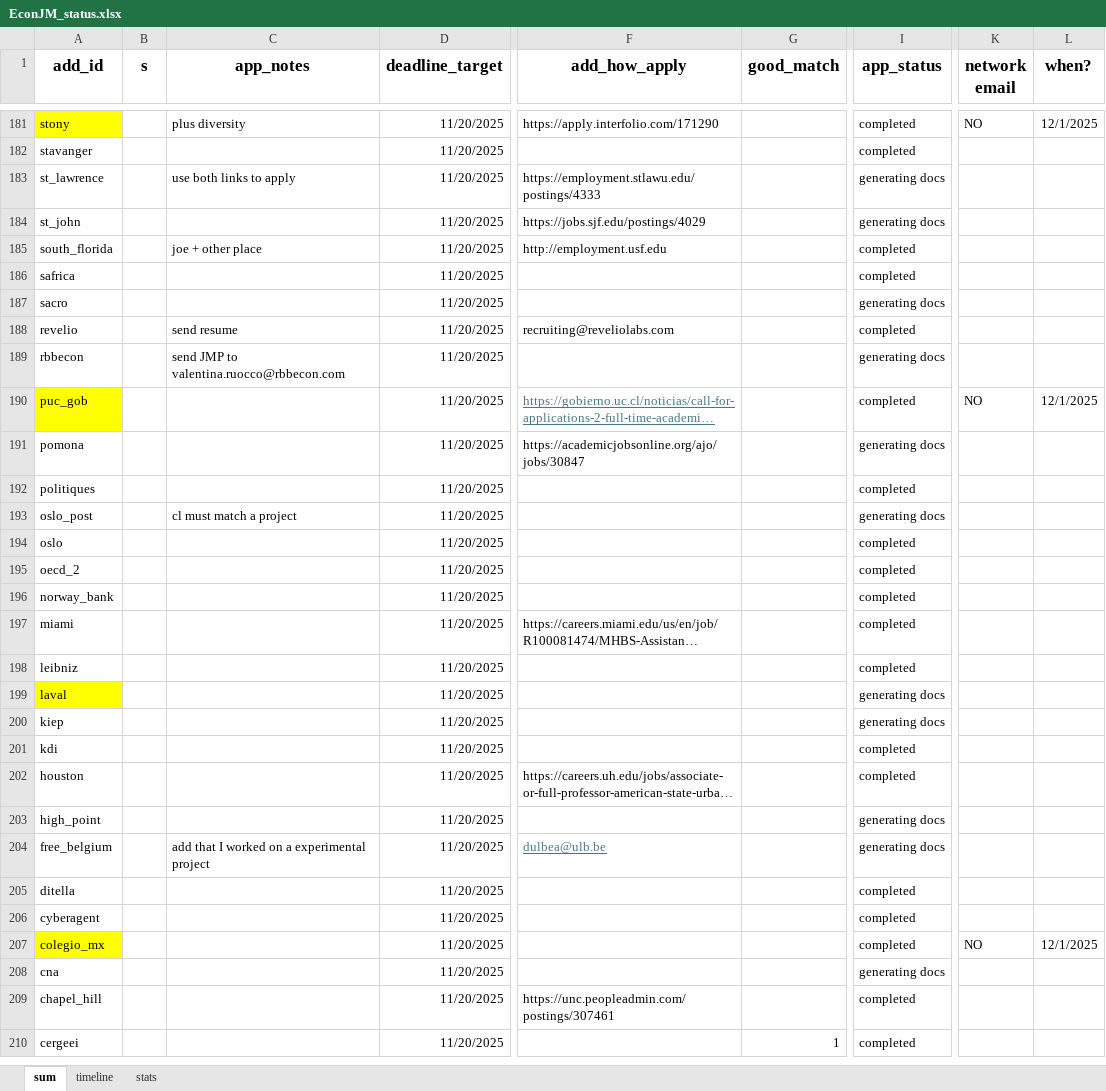
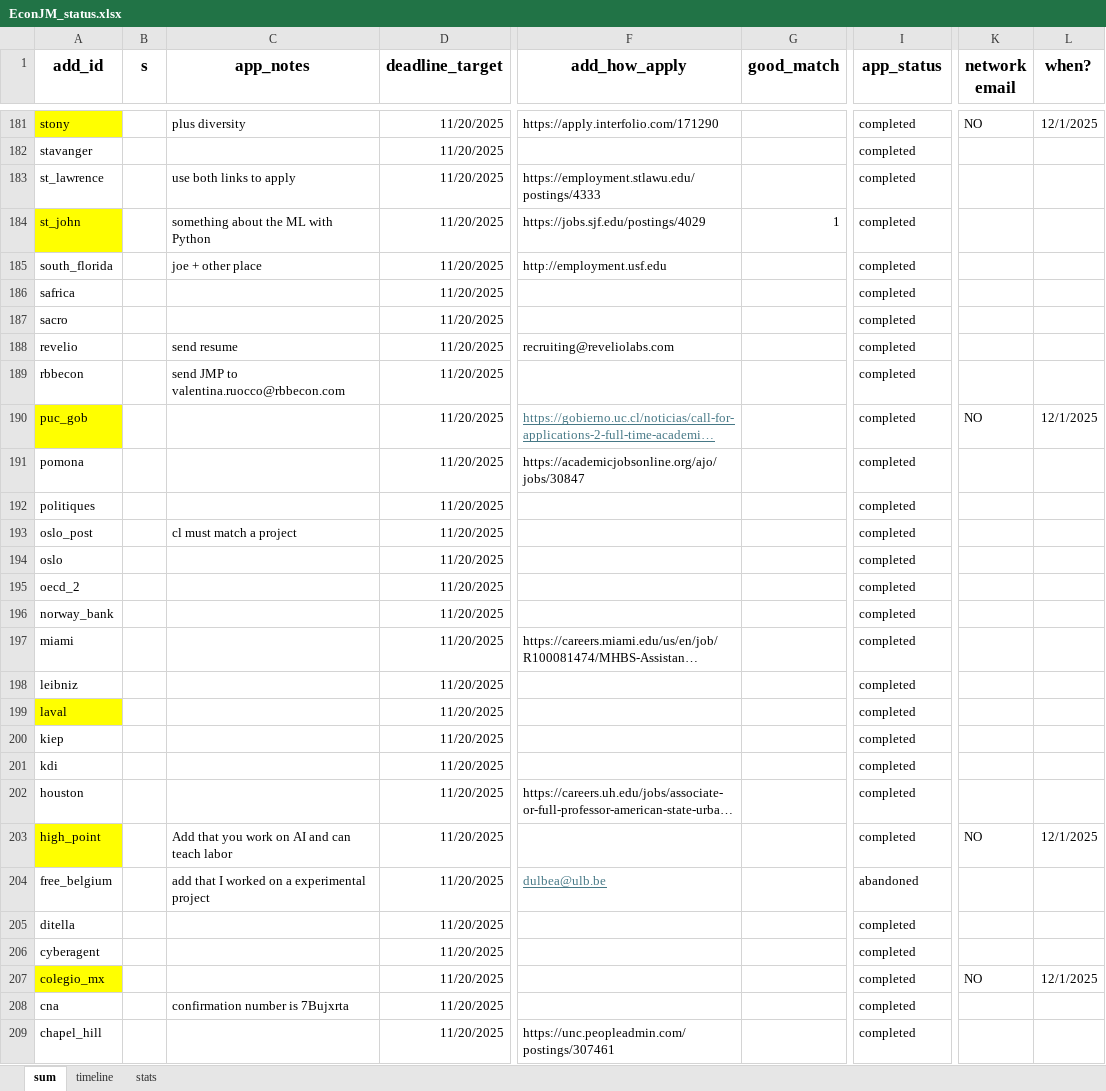
Before and after one commit to jjgecon/EconJM_auto_doc_gen, an Excel workbook: EconJM_status.xlsx, sheet sum, drawn as a sheet; only a part is shown, gaps mark what is left out; the shorter side is filled out with more unchanged rows; long unchanged cells end in …; values as stored, in another font and other column widths than the file's, no borders; conditional formats not drawn; the diff covers the shown part only; the diff names each change by its address in the sheet, - before the commit and + after, or states it on an @@ line.

```diff
--- a/EconJM_status.xlsx (sheet sum)
+++ b/EconJM_status.xlsx (sheet sum)
-I183:I184 (app_status): generating docs
+I183:I184 (app_status): completed
-A184 fill: none
+A184 fill: #FFFF00
-C184 (app_notes): (empty)
+C184 (app_notes): something about the ML with Python
-G184 (good_match): (empty)
+G184 (good_match): 1
-I187 (app_status): generating docs
+I187 (app_status): completed
-I189 (app_status): generating docs
+I189 (app_status): completed
-I191 (app_status): generating docs
+I191 (app_status): completed
-I193 (app_status): generating docs
+I193 (app_status): completed
-I199:I200 (app_status): generating docs
+I199:I200 (app_status): completed
-A203 fill: none
+A203 fill: #FFFF00
-C203 (app_notes): (empty)
+C203 (app_notes): Add that you work on AI and can teach labor
-I203 (app_status): generating docs
+I203 (app_status): completed
-K203 (network email): (empty)
+K203 (network email): NO
-L203 (when?): (empty)
+L203 (when?): 12/1/2025
-I204 (app_status): generating docs
+I204 (app_status): abandoned
-C208 (app_notes): (empty)
+C208 (app_notes): confirmation number is 7Bujxrta
-I208 (app_status): generating docs
+I208 (app_status): completed
```
Also changed, not shown: 45 edited cells and cell formats elsewhere in this sheet, sheet timeline, sheet stats, 18 other files.
